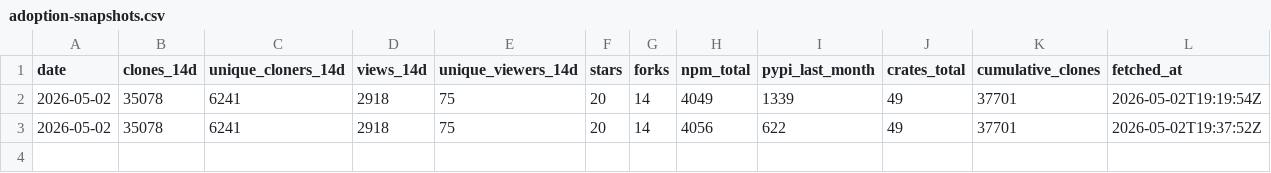
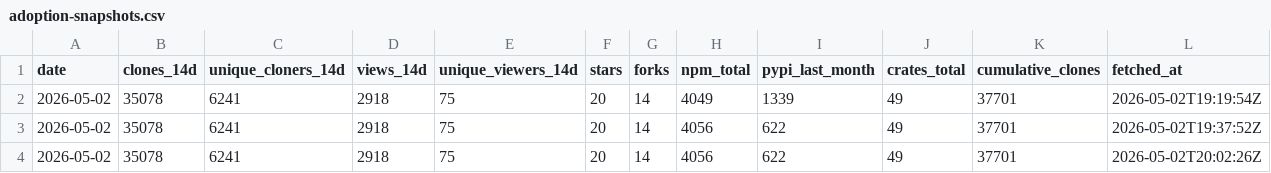
Before and after one commit to runcycles/docs, a CSV file: .outreach/adoption-snapshots.csv, drawn as a sheet; the diff names each change by its address in the sheet, - before the commit and + after, or states it on an @@ line.

```diff
--- a/.outreach/adoption-snapshots.csv
+++ b/.outreach/adoption-snapshots.csv
+row 4: 2026-05-02 | 35078 | 6241 | 2918 | 75 | 20 | 14 | 4056 | 622 | 49 | 37701 | 2026-05-02T20:02:26Z
```
Also changed, not shown: .outreach/adoption-snapshots-by-repo.csv.
